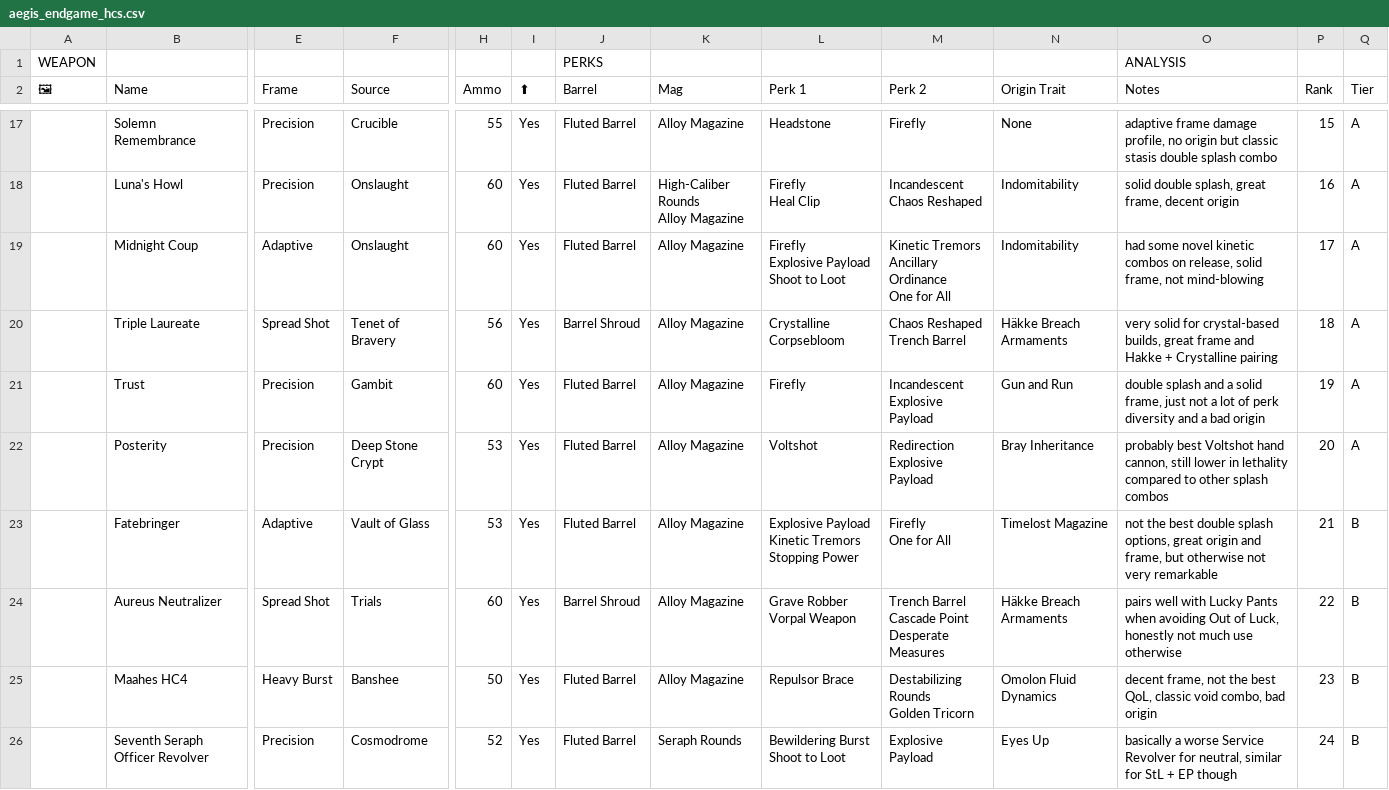
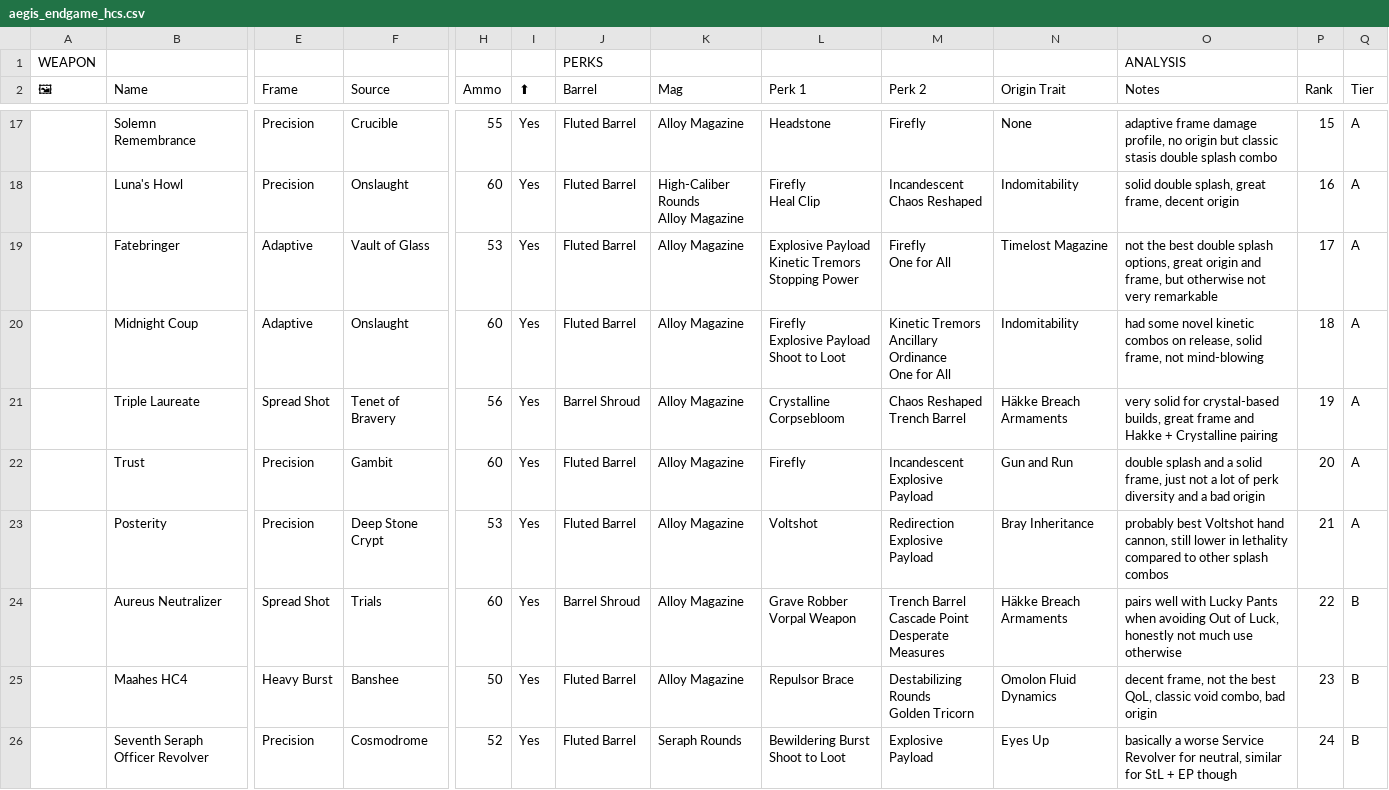
Before and after one commit to JxPv2/Destiny2, a CSV file: dim_wishlists/spreadsheets_to_dim_wishlists_scripts/workbooks_downloaded/aegis_endgame_hcs.csv, drawn as a sheet; only a part is shown, gaps mark what is left out; removed rows and columns are numbered as before the commit, all else as after; rows hold the shown columns only; ↵ is a line break in a cell; the diff names each change by its address in the sheet, - before the commit and + after, or states it on an @@ line.

```diff
--- a/dim_wishlists/spreadsheets_to_dim_wishlists_scripts/workbooks_downloaded/aegis_endgame_hcs.csv
+++ b/dim_wishlists/spreadsheets_to_dim_wishlists_scripts/workbooks_downloaded/aegis_endgame_hcs.csv
+row 19:  | Fatebringer | Adaptive | Vault of Glass | 53 | Yes | Fluted Barrel | Alloy Magazine | Explosive Payload ↵ Kinetic Tremors ↵ Stopping Power | Firefly ↵ One for All | Timelost Magazine | not the best double splash options, great origin and frame, but otherwise not very remarkable | 17 | A
-P20 (Rank): 17
+P20 (Rank): 18
-P21 (Rank): 18
+P21 (Rank): 19
-P22 (Rank): 19
+P22 (Rank): 20
-P23 (Rank): 20
+P23 (Rank): 21
-row 23:  | Fatebringer | Adaptive | Vault of Glass | 53 | Yes | Fluted Barrel | Alloy Magazine | Explosive Payload ↵ Kinetic Tremors ↵ Stopping Power | Firefly ↵ One for All | Timelost Magazine | not the best double splash options, great origin and frame, but otherwise not very remarkable | 21 | B
```
Also changed, not shown: dim_wishlists/spreadsheets_to_dim_wishlists_scripts/workbooks_downloaded/aegis_endgame_autos.csv, dim_wishlists/spreadsheets_to_dim_wishlists_scripts/workbooks_downloaded/aegis_endgame_glaives.csv, 31 other files.
